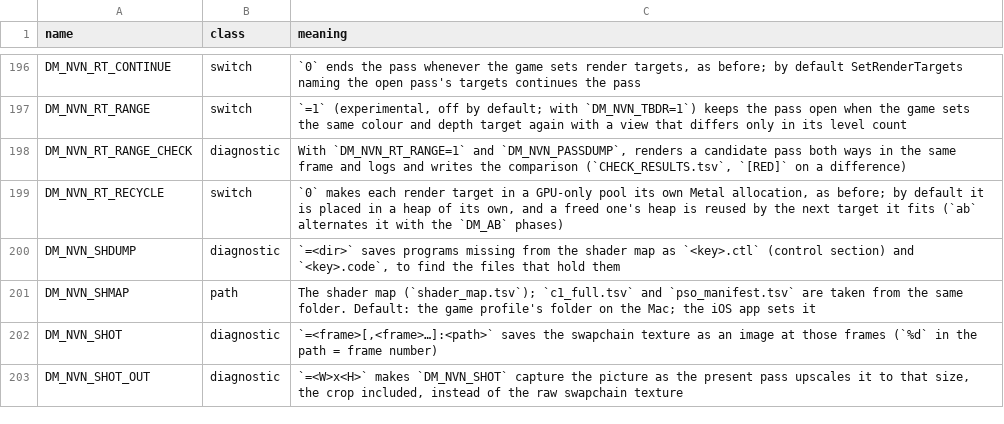
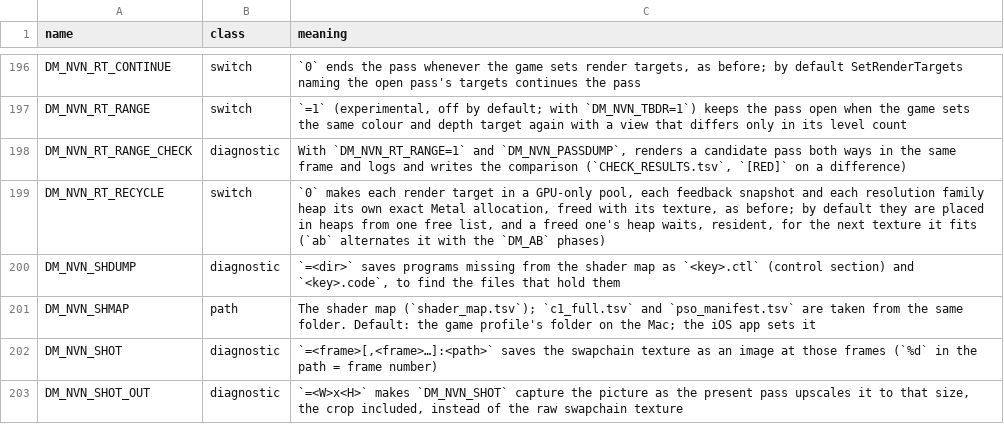
Before and after one commit to iDams/nxnative, a TSV file: docs/env_switches.tsv, drawn as a sheet; only a part is shown, gaps mark what is left out.

Commit message:
Textures that dynamic resolution resizes take their memory from the recycled heaps instead of new Metal memory each time: every GPU-only texture the churn makes (render targets, with or without COMPRESSIBLE, the heaps of resolution families, feedback snapshots) comes from one free list whose heaps stay in the residency set. A heap is made an eighth larger than its texture and a waiting heap serves textures up to a third smaller (smallest fit first), so a target that grows by one of Metal's size steps (about 10% near 2 MB) fits the heap it freed; family heaps go back to the list after their last texture instead of being freed; block-compressed formats keep exact allocations. Since its timestamps became real (ea0c98df, 3304d6a0), Mario Kart World resizes its targets nearly every frame under GPU load, and before this each new size made a new heap or texture: per 300 frames of a race about 1,200 new family heaps, 1,000 unrecycled render targets, 500 list misses and 250 snapshots. In one run alternating the two every 600 frames (two outside GPU loads so the resolution moves, Apple M6): residency commits 970 -> 272 (137 -> 26 ms), texture memory added 1.8 -> 0.34 GB, replay CPU 6.94 -> 6.36 ms a frame, frame time p50 / p95 16.7 / 24 ms and GPU time unchanged. t_rt_recycle checks growth by one size step, the eighth of headroom, block-compressed assets and snapshots; t_image_alias the family heap's capacity and its wait in the list; both pass with DM_NVN_RT_RECYCLE on and 0 (the old behaviour). Open: the M4 where the 30 fps was reported was not measured, the 256 MB cap still drops 120-380 heaps per 300 frames, and the rest of a resize's cost (new texture objects, fills, takeovers) (issue #1823)

```diff
--- a/docs/env_switches.tsv
+++ b/docs/env_switches.tsv
@@ -198,3 +198,3 @@ DM_NVN_RT_RANGE	switch	`=1` (experimental, off by default; with `DM_NVN_TBDR=1`)
 DM_NVN_RT_RANGE_CHECK	diagnostic	With `DM_NVN_RT_RANGE=1` and `DM_NVN_PASSDUMP`, renders a candidate pass both ways in the same frame and logs and writes the comparison (`CHECK_RESULTS.tsv`, `[RED]` on a difference)
-DM_NVN_RT_RECYCLE	switch	`0` makes each render target in a GPU-only pool its own Metal allocation, as before; by default it is placed in a heap of its own, and a freed one's heap is reused by the next target it fits (`ab` alternates it with the `DM_AB` phases)
+DM_NVN_RT_RECYCLE	switch	`0` makes each render target in a GPU-only pool, each feedback snapshot and each resolution family heap its own exact Metal allocation, freed with its texture, as before; by default they are placed in heaps from one free list, and a freed one's heap waits, resident, for the next texture it fits (`ab` alternates it with the `DM_AB` phases)
 DM_NVN_SHDUMP	diagnostic	`=<dir>` saves programs missing from the shader map as `<key>.ctl` (control section) and `<key>.code`, to find the files that hold them
```
Also changed, not shown: 5 other files.
